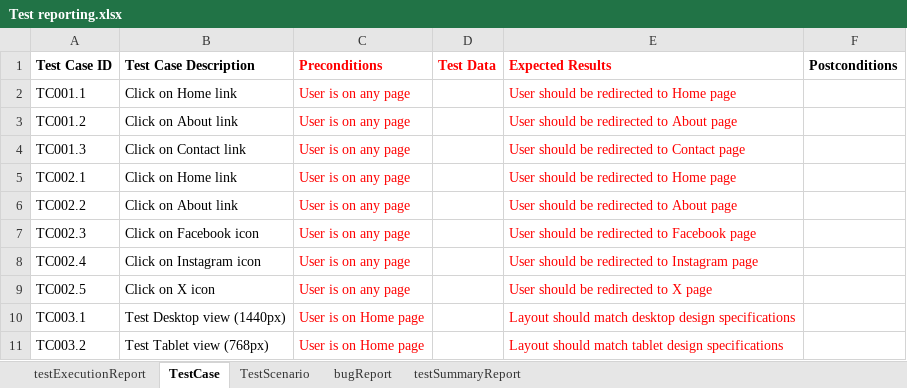
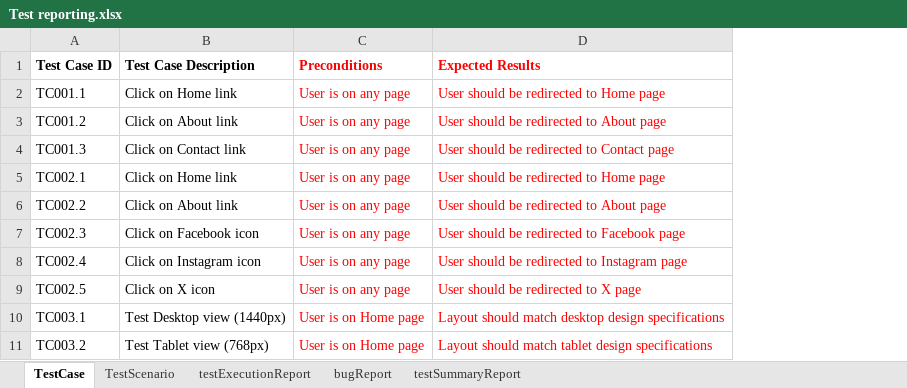
Before and after one commit to PovilasPal/GPTPower, an Excel workbook: testing/Test reporting.xlsx, sheet TestCase, drawn as a sheet; only a part is shown; values as stored, in another font and other column widths than the file's, no borders; the diff names each change by its address in the sheet, - before the commit and + after, or states it on an @@ line.

```diff
--- a/testing/Test reporting.xlsx (sheet TestCase)
+++ b/testing/Test reporting.xlsx (sheet TestCase)
@@ sheet tab order changed: TestCase | TestScenario | testExecutionReport | bugReport | testSummaryReport @@
-column D (Test Data), empty
-column F (Postconditions), empty
```
Also changed, not shown: sheet testExecutionReport, sheet TestScenario, sheet testSummaryReport.
